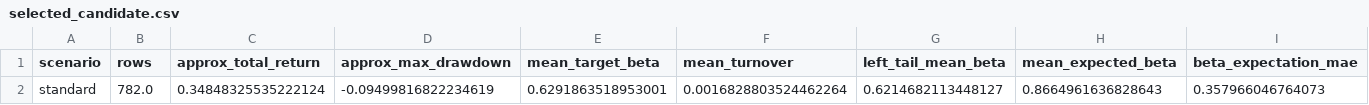
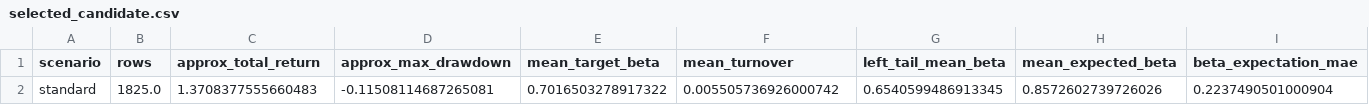
Before and after one commit to yutaofr/qqq-buyer-monitor, a CSV file: artifacts/v14_panorama/selected_candidate.csv, drawn as a sheet; only a part is shown; removed rows and columns are numbered as before the commit, all else as after; rows hold the shown columns only; the diff names each change by its address in the sheet, - before the commit and + after, or states it on an @@ line.

```diff
--- a/artifacts/v14_panorama/selected_candidate.csv
+++ b/artifacts/v14_panorama/selected_candidate.csv
-row 2: standard | 782.0 | 0.34848325535222124 | -0.09499816822234619 | 0.6291863518953001 | 0.0016828803524462264 | 0.6214682113448127 | 0.8664961636828643 | 0.357966046764073
+row 2: standard | 1825.0 | 1.3708377555660483 | -0.11508114687265081 | 0.7016503278917322 | 0.005505736926000742 | 0.6540599486913345 | 0.8572602739726026 | 0.2237490501000904
```
Also changed, not shown: artifacts/v13_matrix/disabled/probability_audit.csv, artifacts/v13_matrix/full/probability_audit.csv, 43 other files.
